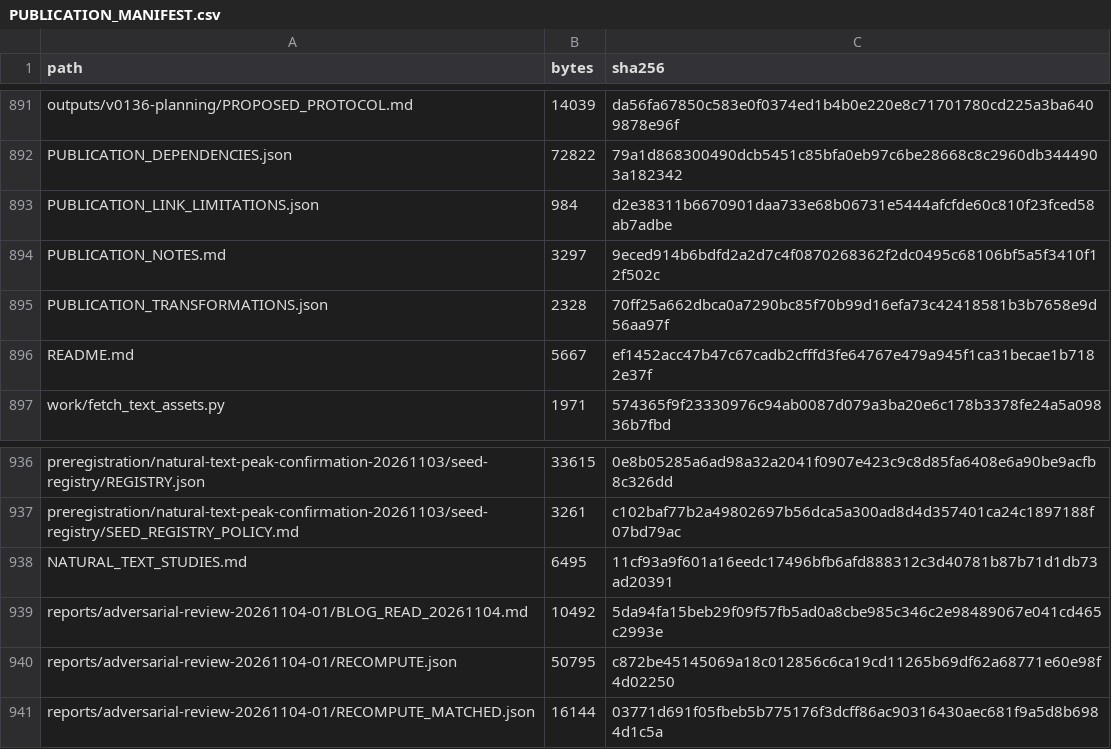
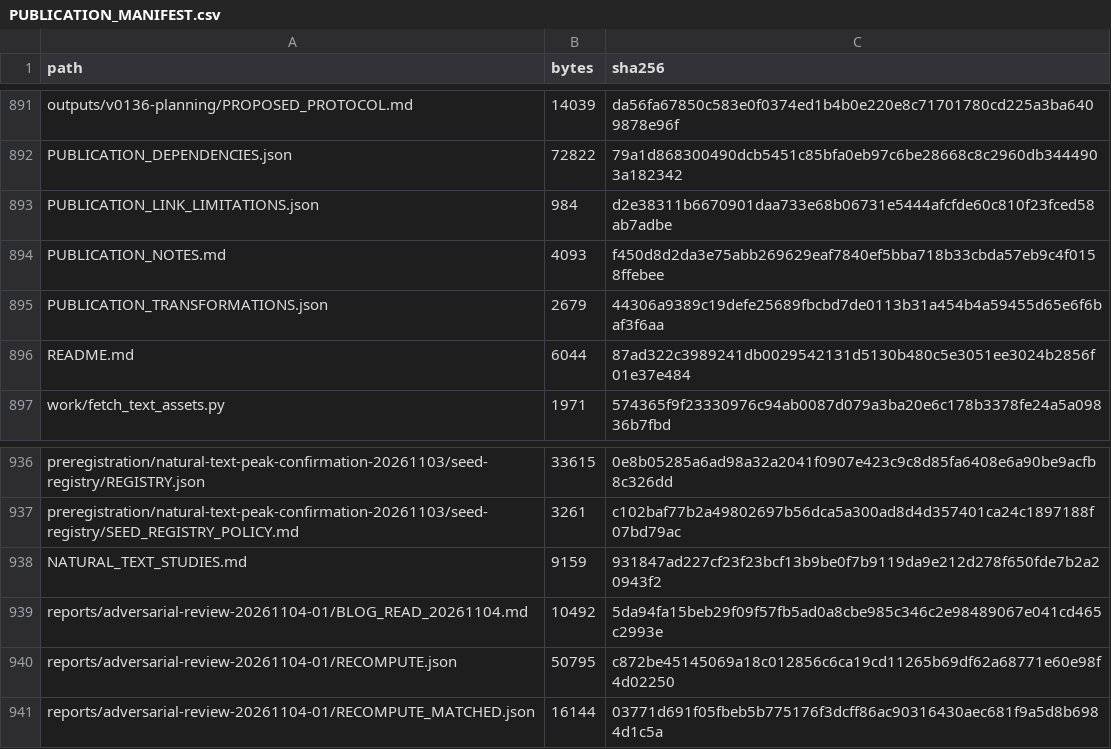
Before and after one commit to rafli-hl/sequence-weighting-research, a CSV file: PUBLICATION_MANIFEST.csv, drawn as a sheet; only a part is shown, gaps mark what is left out; the diff covers the shown part only.

```diff
--- a/PUBLICATION_MANIFEST.csv
+++ b/PUBLICATION_MANIFEST.csv
@@ -893,5 +893,5 @@ PUBLICATION_DEPENDENCIES.json,72822,79a1d868300490dcb5451c85bfa0eb97c6be28668c8c
 PUBLICATION_LINK_LIMITATIONS.json,984,d2e38311b6670901daa733e68b06731e5444afcfde60c810f23fced58ab7adbe
-PUBLICATION_NOTES.md,3297,9eced914b6bdfd2a2d7c4f0870268362f2dc0495c68106bf5a5f3410f12f502c
-PUBLICATION_TRANSFORMATIONS.json,2328,70ff25a662dbca0a7290bc85f70b99d16efa73c42418581b3b7658e9d56aa97f
-README.md,5667,ef1452acc47b47c67cadb2cfffd3fe64767e479a945f1ca31becae1b7182e37f
+PUBLICATION_NOTES.md,4093,f450d8d2da3e75abb269629eaf7840ef5bba718b33cbda57eb9c4f0158ffebee
+PUBLICATION_TRANSFORMATIONS.json,2679,44306a9389c19defe25689fbcbd7de0113b31a454b4a59455d65e6f6baf3f6aa
+README.md,6044,87ad322c3989241db0029542131d5130b480c5e3051ee3024b2856f01e37e484
 work/fetch_text_assets.py,1971,574365f9f23330976c94ab0087d079a3ba20e6c178b3378fe24a5a09836b7fbd
@@ -937,3 +937,3 @@ preregistration/natural-text-peak-confirmation-20261103/seed-registry/REGISTRY.j
 preregistration/natural-text-peak-confirmation-20261103/seed-registry/SEED_REGISTRY_POLICY.md,3261,c102baf77b2a49802697b56dca5a300ad8d4d357401ca24c1897188f07bd79ac
-NATURAL_TEXT_STUDIES.md,6495,11cf93a9f601a16eedc17496bfb6afd888312c3d40781b87b71d1db73ad20391
+NATURAL_TEXT_STUDIES.md,9159,931847ad227cf23f23bcf13b9be0f7b9119da9e212d278f650fde7b2a20943f2
 reports/adversarial-review-20261104-01/BLOG_READ_20261104.md,10492,5da94fa15beb29f09f57fb5ad0a8cbe985c346c2e98489067e041cd465c2993e
```
Also changed, not shown: 22 added rows and 2 edited cells elsewhere in this file, 27 other files.
